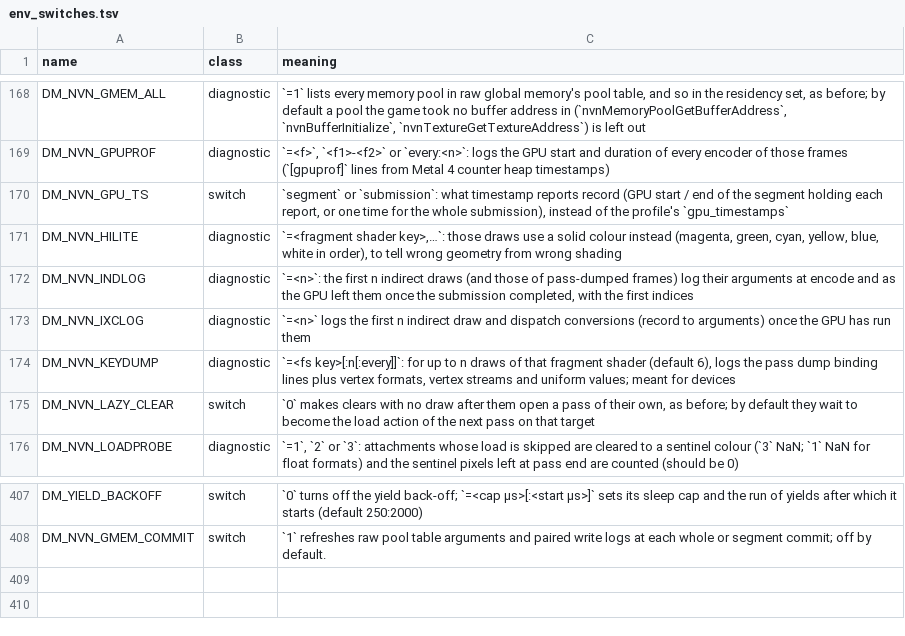
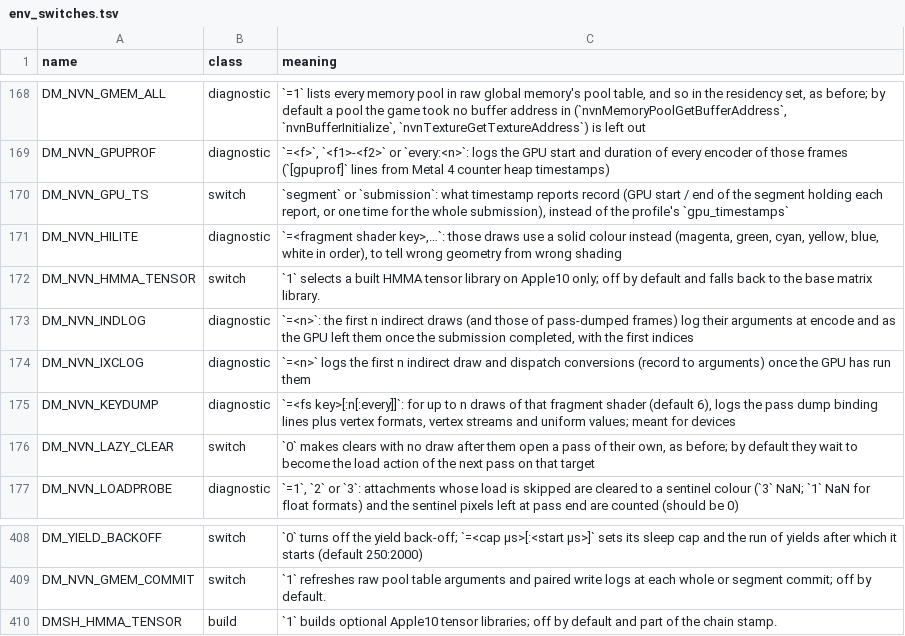
Before and after one commit to AnkMister/nxnative, a TSV file: docs/env_switches.tsv, drawn as a sheet; only a part is shown, gaps mark what is left out.

Commit message:
Port #1334 from 76cfd109: Gate tensor output with DMSH_HMMA_TENSOR=1 and Apple10 runtime selection with DM_NVN_HMMA_TENSOR=1.

```diff
--- a/docs/env_switches.tsv
+++ b/docs/env_switches.tsv
@@ -171,2 +171,3 @@ DM_NVN_GPU_TS	switch	`segment` or `submission`: what timestamp reports record (G
 DM_NVN_HILITE	diagnostic	`=<fragment shader key>,…`: those draws use a solid colour instead (magenta, green, cyan, yellow, blue, white in order), to tell wrong geometry from wrong shading
+DM_NVN_HMMA_TENSOR	switch	`1` selects a built HMMA tensor library on Apple10 only; off by default and falls back to the base matrix library.
 DM_NVN_INDLOG	diagnostic	`=<n>`: the first n indirect draws (and those of pass-dumped frames) log their arguments at encode and as the GPU left them once the submission completed, with the first indices
@@ -408 +409,2 @@ DM_YIELD_BACKOFF	switch	`0` turns off the yield back-off; `=<cap µs>[:<start µ
 DM_NVN_GMEM_COMMIT	switch	`1` refreshes raw pool table arguments and paired write logs at each whole or segment commit; off by default.
+DMSH_HMMA_TENSOR	build	`1` builds optional Apple10 tensor libraries; off by default and part of the chain stamp.
```
Also changed, not shown: 6 other files.
